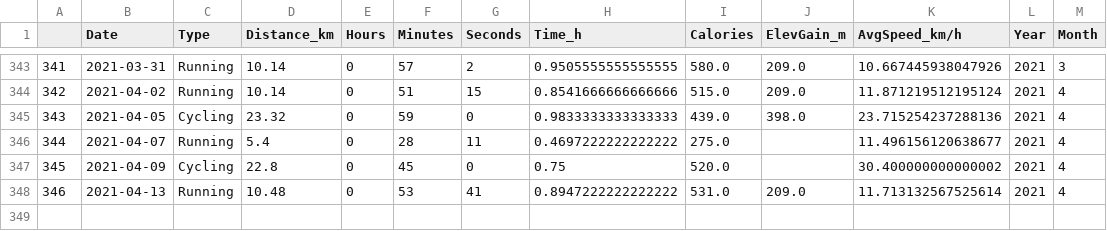
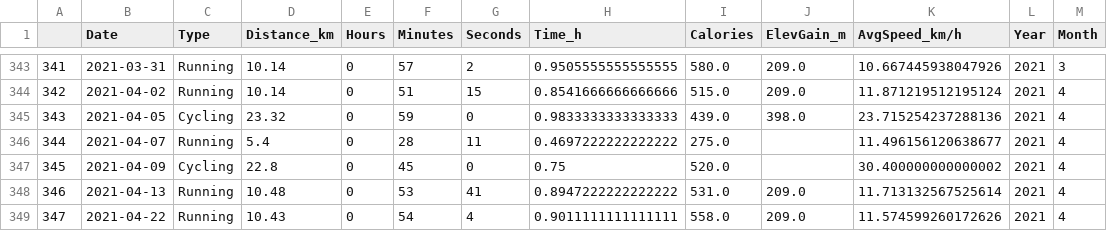
Before and after one commit to miguelbezerra13/sports, a CSV file: rwc.csv, drawn as a sheet; only a part is shown, gaps mark what is left out.

Commit message:
Data update

```diff
--- a/rwc.csv
+++ b/rwc.csv
@@ -348 +348,2 @@
 346,2021-04-13,Running,10.48,0,53,41,0.8947222222222222,531.0,209.0,11.713132567525614,2021,4
+347,2021-04-22,Running,10.43,0,54,4,0.9011111111111111,558.0,209.0,11.574599260172626,2021,4
```
